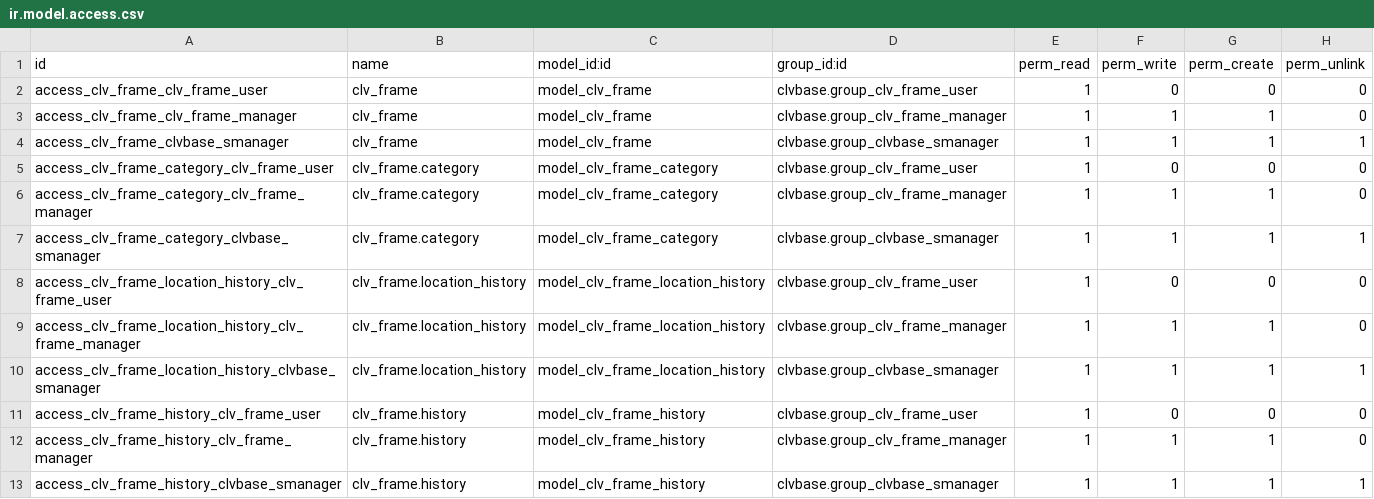
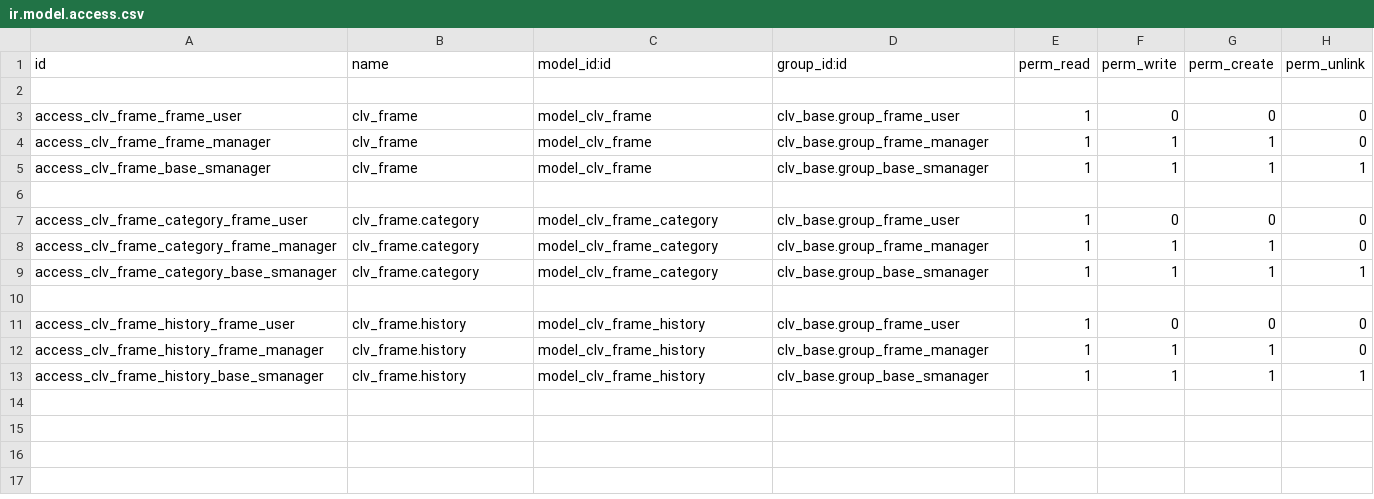
Before and after one commit to CLVsol/odoo_addons, a CSV file: clv_frame/security/ir.model.access.csv, drawn as a sheet.

```diff
--- a/clv_frame/security/ir.model.access.csv
+++ b/clv_frame/security/ir.model.access.csv
@@ -1,13 +1,13 @@
 id,name,model_id:id,group_id:id,perm_read,perm_write,perm_create,perm_unlink
-access_clv_frame_clv_frame_user,clv_frame,model_clv_frame,clvbase.group_clv_frame_user,1,0,0,0
-access_clv_frame_clv_frame_manager,clv_frame,model_clv_frame,clvbase.group_clv_frame_manager,1,1,1,0
-access_clv_frame_clvbase_smanager,clv_frame,model_clv_frame,clvbase.group_clvbase_smanager,1,1,1,1
-access_clv_frame_category_clv_frame_user,clv_frame.category,model_clv_frame_category,clvbase.group_clv_frame_user,1,0,0,0
-access_clv_frame_category_clv_frame_manager,clv_frame.category,model_clv_frame_category,clvbase.group_clv_frame_manager,1,1,1,0
-access_clv_frame_category_clvbase_smanager,clv_frame.category,model_clv_frame_category,clvbase.group_clvbase_smanager,1,1,1,1
-access_clv_frame_location_history_clv_frame_user,clv_frame.location_history,model_clv_frame_location_history,clvbase.group_clv_frame_user,1,0,0,0
-access_clv_frame_location_history_clv_frame_manager,clv_frame.location_history,model_clv_frame_location_history,clvbase.group_clv_frame_manager,1,1,1,0
-access_clv_frame_location_history_clvbase_smanager,clv_frame.location_history,model_clv_frame_location_history,clvbase.group_clvbase_smanager,1,1,1,1
-access_clv_frame_history_clv_frame_user,clv_frame.history,model_clv_frame_history,clvbase.group_clv_frame_user,1,0,0,0
-access_clv_frame_history_clv_frame_manager,clv_frame.history,model_clv_frame_history,clvbase.group_clv_frame_manager,1,1,1,0
-access_clv_frame_history_clvbase_smanager,clv_frame.history,model_clv_frame_history,clvbase.group_clvbase_smanager,1,1,1,1
+
+access_clv_frame_frame_user,clv_frame,model_clv_frame,clv_base.group_frame_user,1,0,0,0
+access_clv_frame_frame_manager,clv_frame,model_clv_frame,clv_base.group_frame_manager,1,1,1,0
+access_clv_frame_base_smanager,clv_frame,model_clv_frame,clv_base.group_base_smanager,1,1,1,1
+
+access_clv_frame_category_frame_user,clv_frame.category,model_clv_frame_category,clv_base.group_frame_user,1,0,0,0
+access_clv_frame_category_frame_manager,clv_frame.category,model_clv_frame_category,clv_base.group_frame_manager,1,1,1,0
+access_clv_frame_category_base_smanager,clv_frame.category,model_clv_frame_category,clv_base.group_base_smanager,1,1,1,1
+
+access_clv_frame_history_frame_user,clv_frame.history,model_clv_frame_history,clv_base.group_frame_user,1,0,0,0
+access_clv_frame_history_frame_manager,clv_frame.history,model_clv_frame_history,clv_base.group_frame_manager,1,1,1,0
+access_clv_frame_history_base_smanager,clv_frame.history,model_clv_frame_history,clv_base.group_base_smanager,1,1,1,1
```
Also changed, not shown: clv_batch/security/ir.model.access.csv, clv_seedling/security/ir.model.access.csv, 5 other files.
